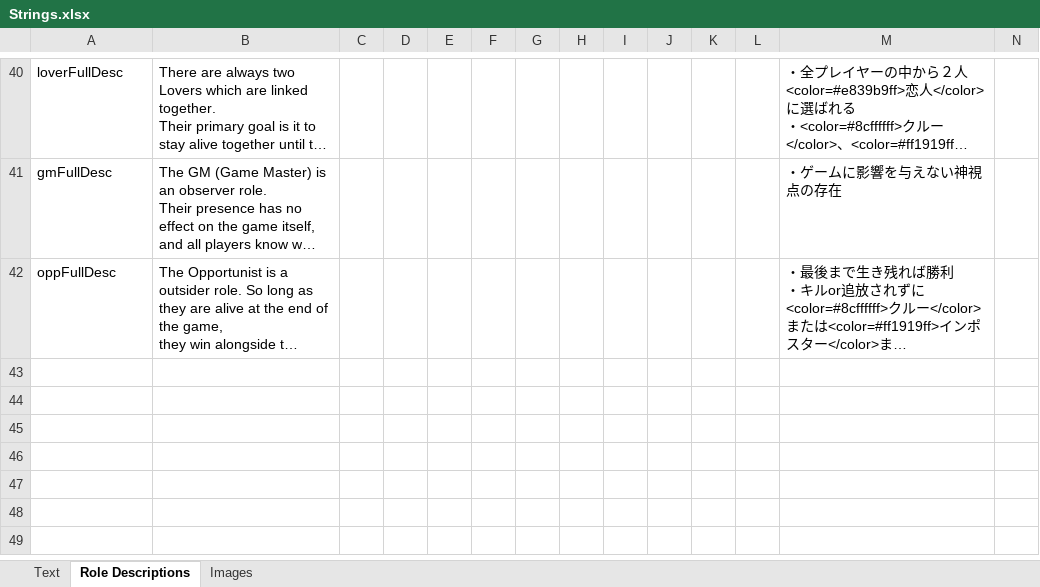
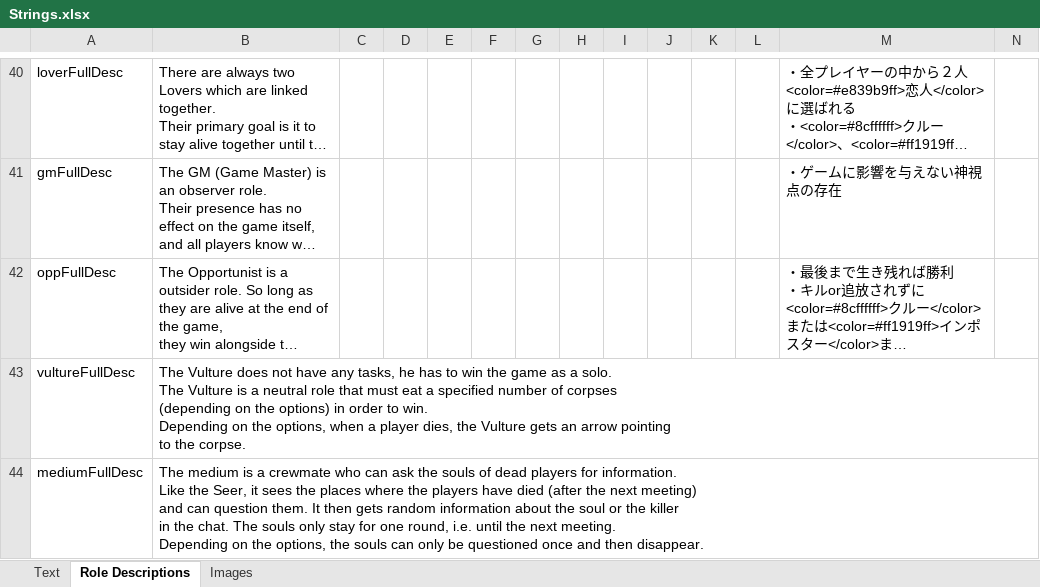
Before and after one commit to yukinogatari/TheOtherRoles-GM, an Excel workbook: Strings.xlsx, sheet Role Descriptions, drawn as a sheet; only a part is shown, gaps mark what is left out; long unchanged cells end in …; values as stored, in another font and other column widths than the file's, no borders; rows hold the shown columns only; ↵ is a line break in a cell; the diff names each change by its address in the sheet, - before the commit and + after, or states it on an @@ line.

```diff
--- a/Strings.xlsx (sheet Role Descriptions)
+++ b/Strings.xlsx (sheet Role Descriptions)
+row 43: vultureFullDesc | The Vulture does not have any tasks, he has to win the game as a solo. ↵ The Vulture is a neutral role that must eat a specified number of corpses ↵ (depending on the options) in order to win. ↵ Depending on the options, when a player dies, the Vulture gets an arrow pointing ↵ to the corpse.
+row 44: mediumFullDesc | The medium is a crewmate who can ask the souls of dead players for information. ↵ Like the Seer, it sees the places where the players have died (after the next meeting) ↵ and can question them. It then gets random information about the soul or the killer ↵ in the chat. The souls only stay for one round, i.e. until the next meeting. ↵ Depending on the options, the souls can only be questioned once and then disappear.
```
Also changed, not shown: sheet Text, 10 other files.
